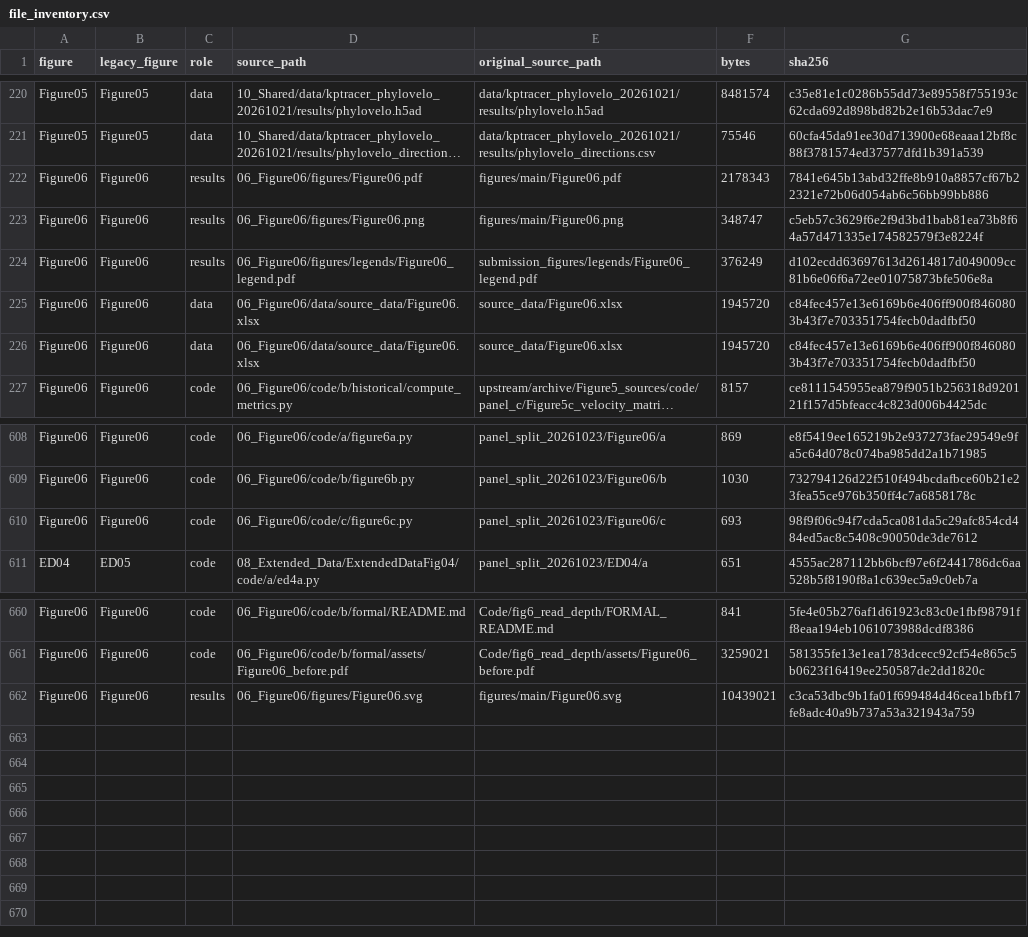
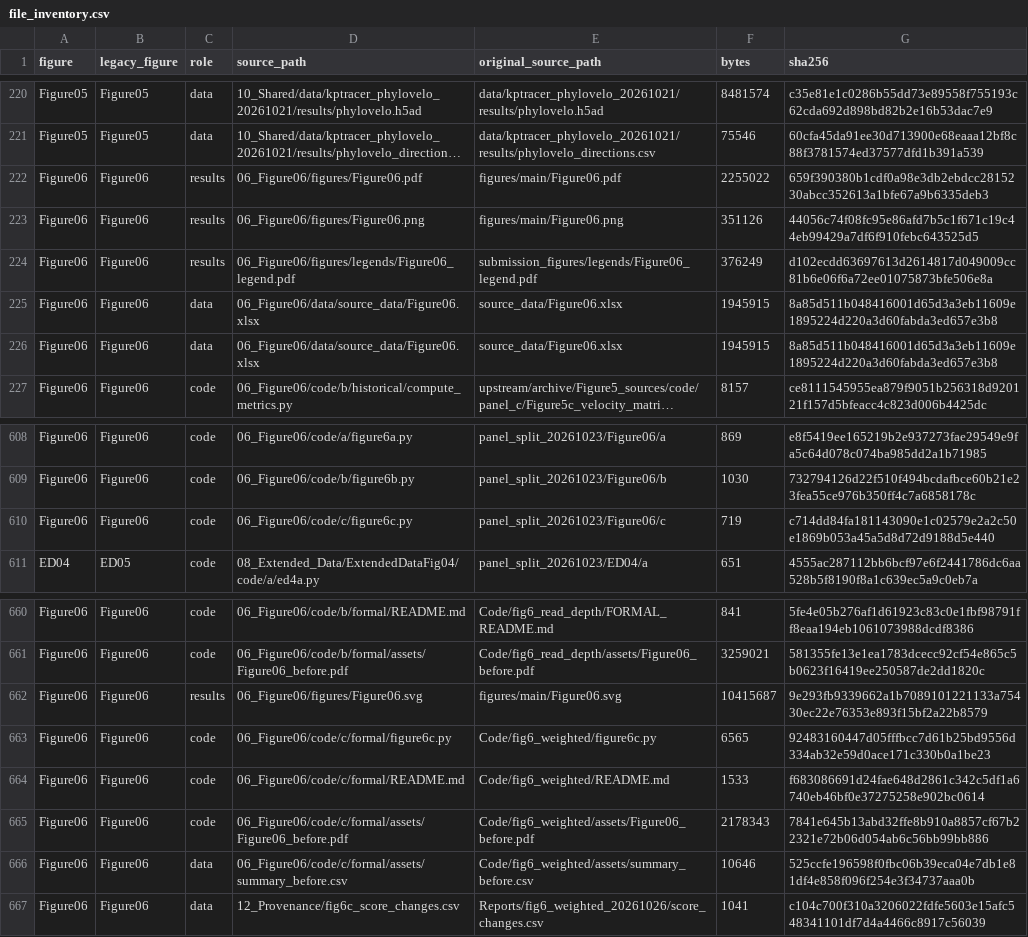
Before and after one commit to liyarubio/RNA-velocity-benchmark, a CSV file: 12_Provenance/file_inventory.csv, drawn as a sheet; only a part is shown, gaps mark what is left out; long unchanged cells end in …; the diff names each change by its address in the sheet, - before the commit and + after, or states it on an @@ line.

```diff
--- a/12_Provenance/file_inventory.csv
+++ b/12_Provenance/file_inventory.csv
-F222 (bytes): 2178343
+F222 (bytes): 2255022
-G222 (sha256): 7841e645b13abd32ffe8b910a8857cf67b22321e72b06d054ab6c56bb99bb886
+G222 (sha256): 659f390380b1cdf0a98e3db2ebdcc2815230abcc352613a1bfe67a9b6335deb3
-F223 (bytes): 348747
+F223 (bytes): 351126
-G223 (sha256): c5eb57c3629f6e2f9d3bd1bab81ea73b8f64a57d471335e174582579f3e8224f
+G223 (sha256): 44056c74f08fc95e86afd7b5c1f671c19c44eb99429a7df6f910febc643525d5
-F225:F226 (bytes): 1945720
+F225:F226 (bytes): 1945915
-G225:G226 (sha256): c84fec457e13e6169b6e406ff900f8460803b43f7e703351754fecb0dadfbf50
+G225:G226 (sha256): 8a85d511b048416001d65d3a3eb11609e1895224d220a3d60fabda3ed657e3b8
-F610 (bytes): 693
+F610 (bytes): 719
-G610 (sha256): 98f9f06c94f7cda5ca081da5c29afc854cd484ed5ac8c5408c90050de3de7612
+G610 (sha256): c714dd84fa181143090e1c02579e2a2c50e1869b053a45a5d8d72d9188d5e440
-F662 (bytes): 10439021
+F662 (bytes): 10415687
-G662 (sha256): c3ca53dbc9b1fa01f699484d46cea1bfbf17fe8adc40a9b737a53a321943a759
+G662 (sha256): 9e293fb9339662a1b7089101221133a75430ec22e76353e893f15bf2a22b8579
+row 663: Figure06 | Figure06 | code | 06_Figure06/code/c/formal/figure6c.py | Code/fig6_weighted/figure6c.py | 6565 | 92483160447d05fffbcc7d61b25bd9556d334ab32e59d0ace171c330b0a1be23
+row 664: Figure06 | Figure06 | code | 06_Figure06/code/c/formal/README.md | Code/fig6_weighted/README.md | 1533 | f683086691d24fae648d2861c342c5df1a6740eb46bf0e37275258e902bc0614
+row 665: Figure06 | Figure06 | code | 06_Figure06/code/c/formal/assets/Figure06_before.pdf | Code/fig6_weighted/assets/Figure06_before.pdf | 2178343 | 7841e645b13abd32ffe8b910a8857cf67b22321e72b06d054ab6c56bb99bb886
+row 666: Figure06 | Figure06 | data | 06_Figure06/code/c/formal/assets/summary_before.csv | Code/fig6_weighted/assets/summary_before.csv | 10646 | 525ccfe196598f0fbc06b39eca04e7db1e81df4e858f096f254e3f34737aaa0b
+row 667: Figure06 | Figure06 | data | 12_Provenance/fig6c_score_changes.csv | Reports/fig6_weighted_20261026/score_changes.csv | 1041 | c104c700f310a3206022fdfe5603e15afc548341101df7d4a4466c8917c56039
```
Also changed, not shown: 26 other files.
